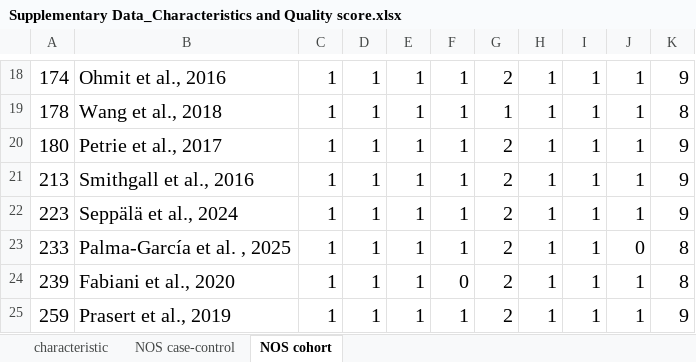
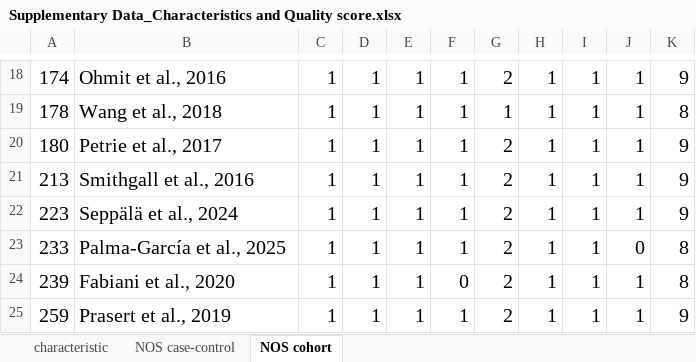
Before and after one commit to Lei-hao-Group/influenza-ve-pandemic-meta-analysis, an Excel workbook: Data/Supplementary Data_Characteristics and Quality score.xlsx, sheet NOS cohort, drawn as a sheet; only a part is shown, gaps mark what is left out; values as stored, in another font and other column widths than the file's, no borders; the diff names each change by its address in the sheet, - before the commit and + after, or states it on an @@ line.

```diff
--- a/Data/Supplementary Data_Characteristics and Quality score.xlsx (sheet NOS cohort)
+++ b/Data/Supplementary Data_Characteristics and Quality score.xlsx (sheet NOS cohort)
-B23: Palma-García et al. , 2025
+B23: Palma-García et al., 2025
```
Also changed, not shown: sheet NOS case-control, sheet characteristic, Data/review_data.xlsx, 30 other files.
